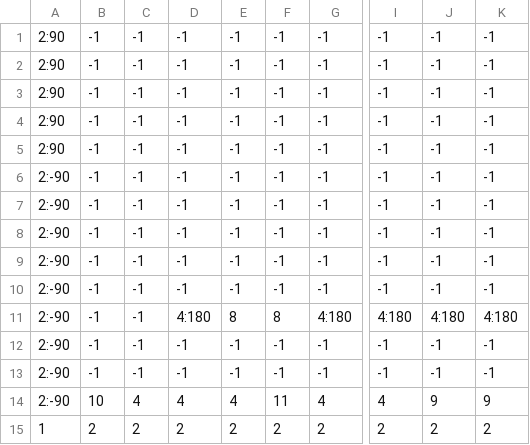
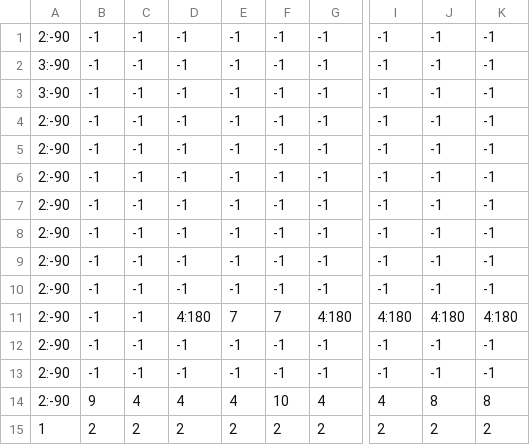
Before and after one commit to TakumiFujisawa0609/apc-game-works-2025-2416076, a CSV file: SweetHex Café/Data/MapData/MapData1.csv, drawn as a sheet; only a part is shown, gaps mark what is left out; the diff names each change by its address in the sheet, - before the commit and + after, or states it on an @@ line.

```diff
--- a/SweetHex Café/Data/MapData/MapData1.csv
+++ b/SweetHex Café/Data/MapData/MapData1.csv
-A1: 2:90
+A1: 2:-90
-A2:A3: 2:90
+A2:A3: 3:-90
-A4:A5: 2:90
+A4:A5: 2:-90
-E11: 8
+E11: 7
-F11: 8
+F11: 7
-B14: 10
+B14: 9
-F14: 11
+F14: 10
-J14: 9
+J14: 8
-K14: 9
+K14: 8
```
Also changed, not shown: SweetHex Café/Data/MapData/MapData2.csv, 2 other files.
